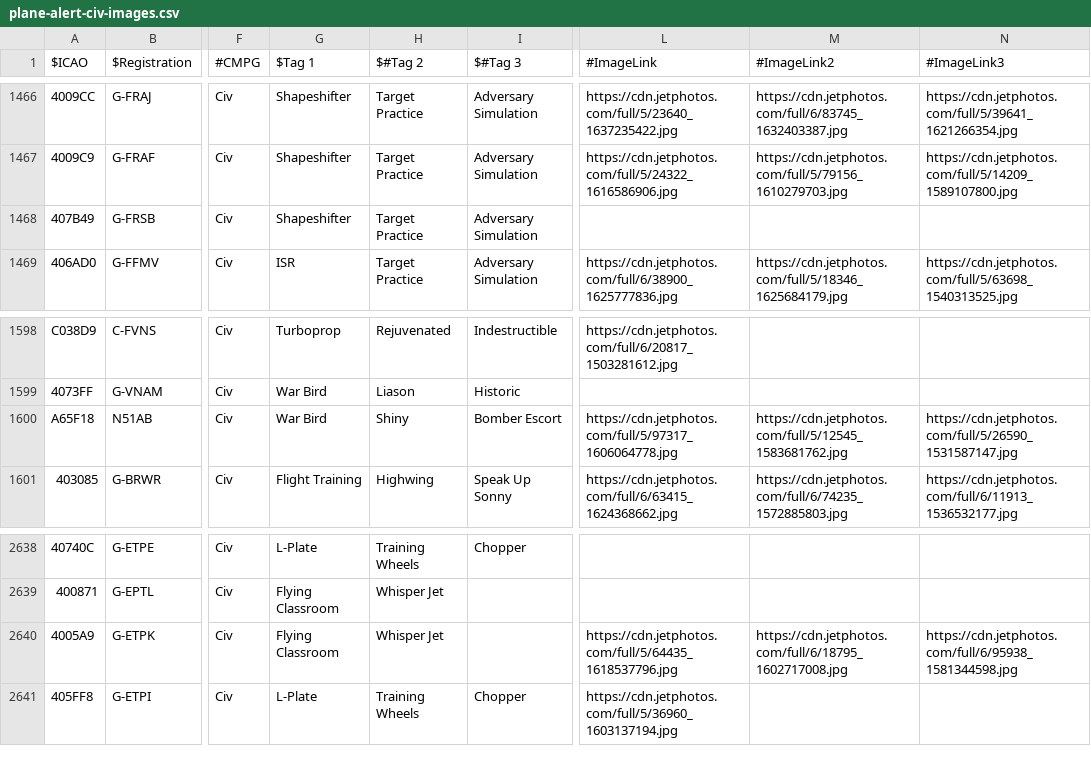
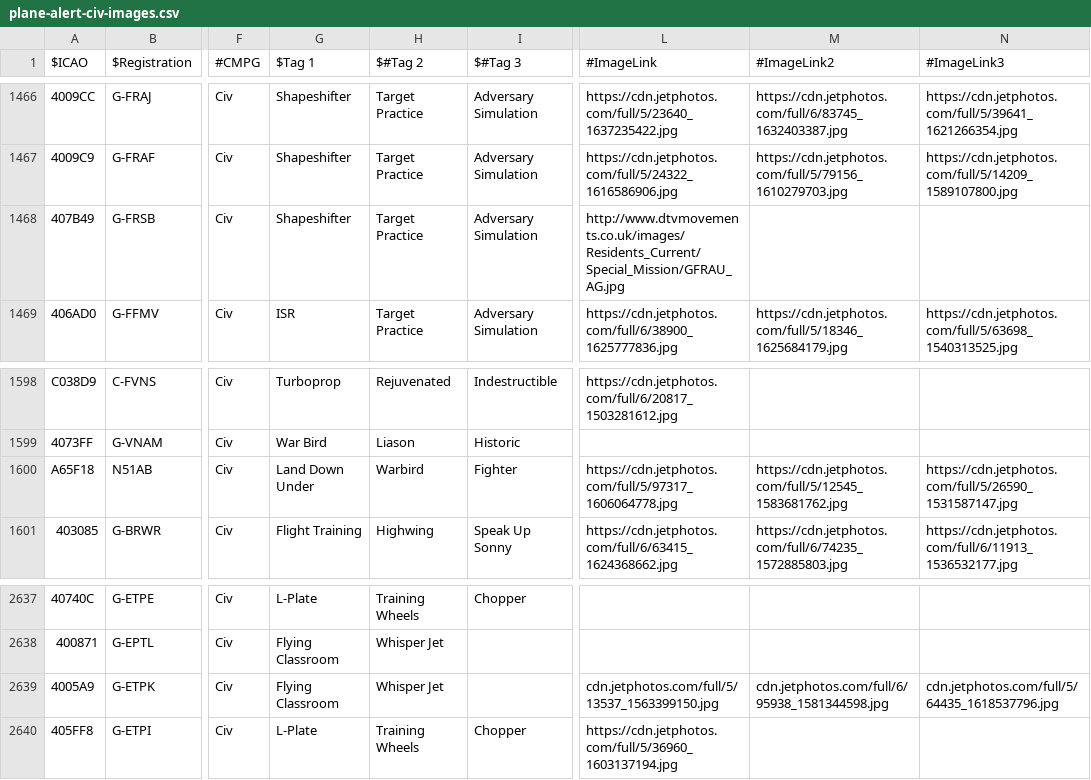
Before and after one commit to sdr-enthusiasts/plane-alert-db, a CSV file: plane-alert-civ-images.csv, drawn as a sheet; only a part is shown, gaps mark what is left out; addresses are those after the commit; the diff covers the shown part only; the diff names each change by its address in the sheet, - before the commit and + after, or states it on an @@ line.

```diff
--- a/plane-alert-civ-images.csv
+++ b/plane-alert-civ-images.csv
-L1468 (#ImageLink): (empty)
+L1468 (#ImageLink): http://www.dtvmovements.co.uk/images/Residents_Current/Special_Mission/GFRAU_AG.jpg
-G1600 ($Tag 1): War Bird
+G1600 ($Tag 1): Land Down Under
-H1600 ($#Tag 2): Shiny
+H1600 ($#Tag 2): Warbird
-I1600 ($#Tag 3): Bomber Escort
+I1600 ($#Tag 3): Fighter
-L2639 (#ImageLink): https://cdn.jetphotos.com/full/5/64435_1618537796.jpg
+L2639 (#ImageLink): cdn.jetphotos.com/full/5/13537_1563399150.jpg
-M2639 (#ImageLink2): https://cdn.jetphotos.com/full/6/18795_1602717008.jpg
+M2639 (#ImageLink2): cdn.jetphotos.com/full/6/95938_1581344598.jpg
-N2639 (#ImageLink3): https://cdn.jetphotos.com/full/6/95938_1581344598.jpg
+N2639 (#ImageLink3): cdn.jetphotos.com/full/5/64435_1618537796.jpg
```
Also changed, not shown: 1 removed row and 15 edited cells elsewhere in this file, badgers-best.csv, plane-alert-civ.csv, 8 other files.
